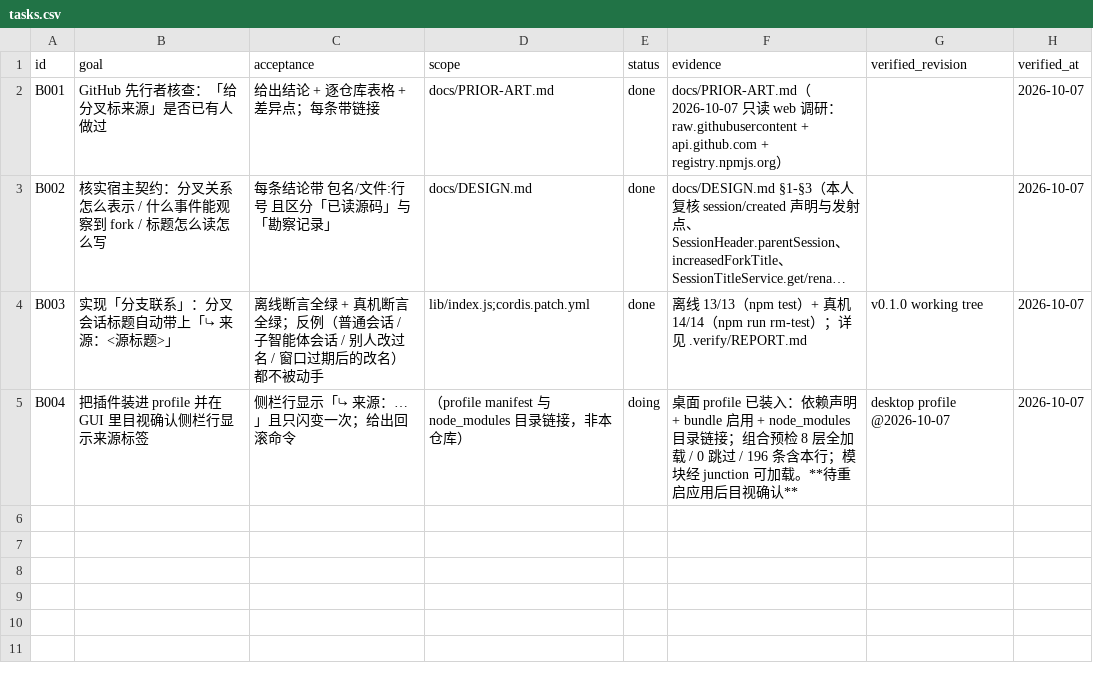
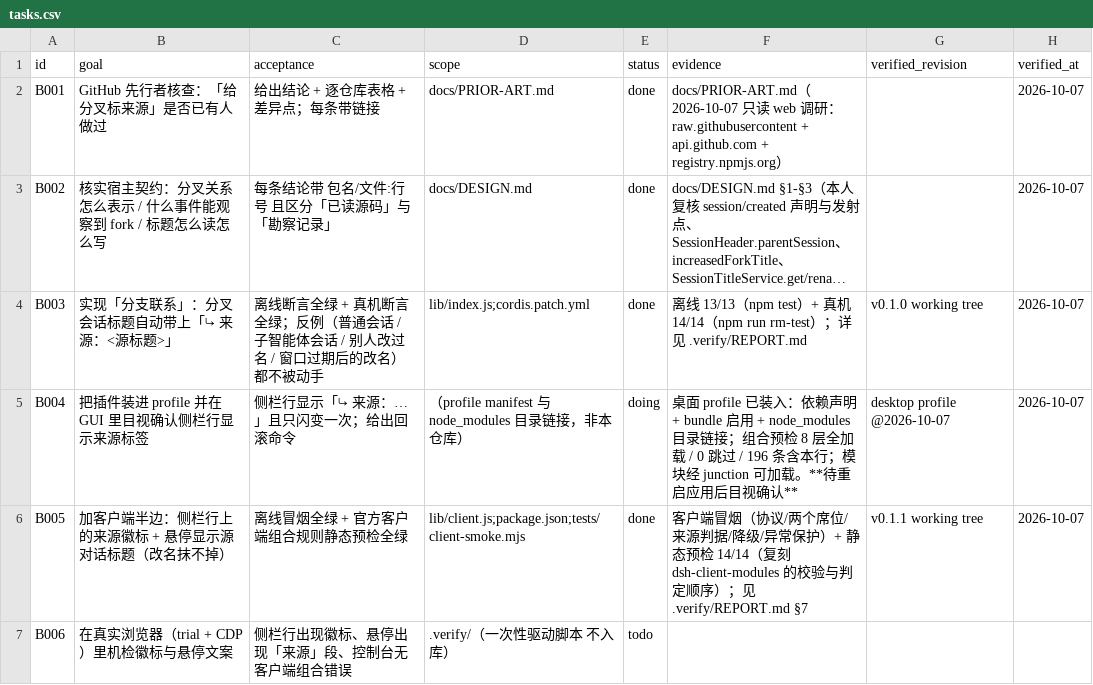
Before and after one commit to WindFromKadath/dsh-plugin-branch-origin, a CSV file: tasks.csv, drawn as a sheet; long unchanged cells end in …; the diff names each change by its address in the sheet, - before the commit and + after, or states it on an @@ line.

Commit message:
feat(client): 侧栏来源徽标 + 悬停显示源对话 —— 改名抹不掉的第二条通道
- lib/client.js：两个只读席位（row.leading 徽标 / row.hover 来源段），只读官方列表快照
- package.json：exports['./client'] + dsh.client（platform web / immediately / inject）
- tests/client-smoke.mjs：桩 __ModuleLoader__ 的离线冒烟（协议/席位/判据/降级/异常保护）
- .verify/check-client-manifest.mjs：复刻 dsh-client-modules 的校验与判定顺序（14/14）
- 文档：README 两条通道、AGENTS §5.4 与 8 条客户端陷阱、DESIGN D009/D010、REPORT §7

```diff
--- a/tasks.csv
+++ b/tasks.csv
+row 6: B005 | 加客户端半边：侧栏行上的来源徽标 + 悬停显示源对话标题（改名抹不掉） | 离线冒烟全绿 + 官方客户端组合规则静态预检全绿 | lib/client.js;package.json;tests/client-smoke.mjs | done | 客户端冒烟（协议/两个席位/来源判据/降级/异常保护）+ 静态预检 14/14（复刻 dsh-client-modules 的校验与判定顺序）；见 .verify/REPORT.md §7 | v0.1.1 working tree | 2026-10-07
+row 7: B006 | 在真实浏览器（trial + CDP）里机检徽标与悬停文案 | 侧栏行出现徽标、悬停出现「来源」段、控制台无客户端组合错误 | .verify/（一次性驱动脚本 不入库） | todo
```
Also changed, not shown: 8 other files.
